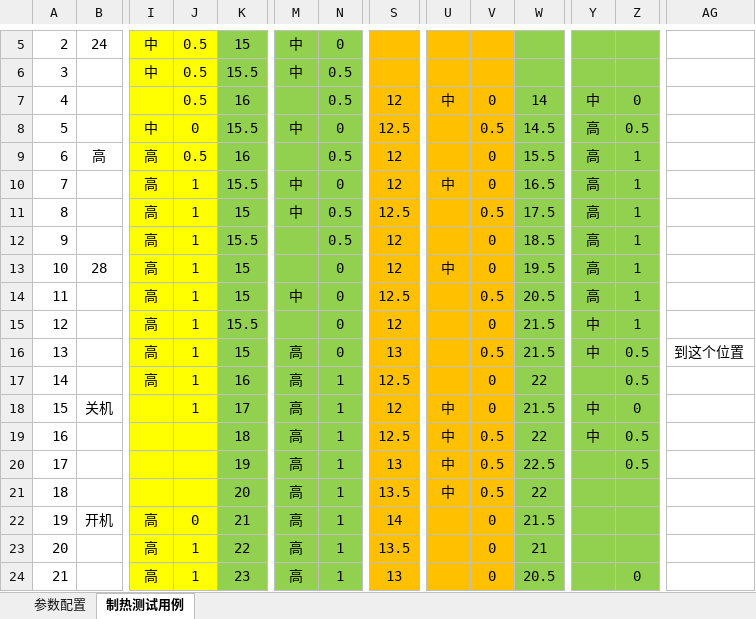
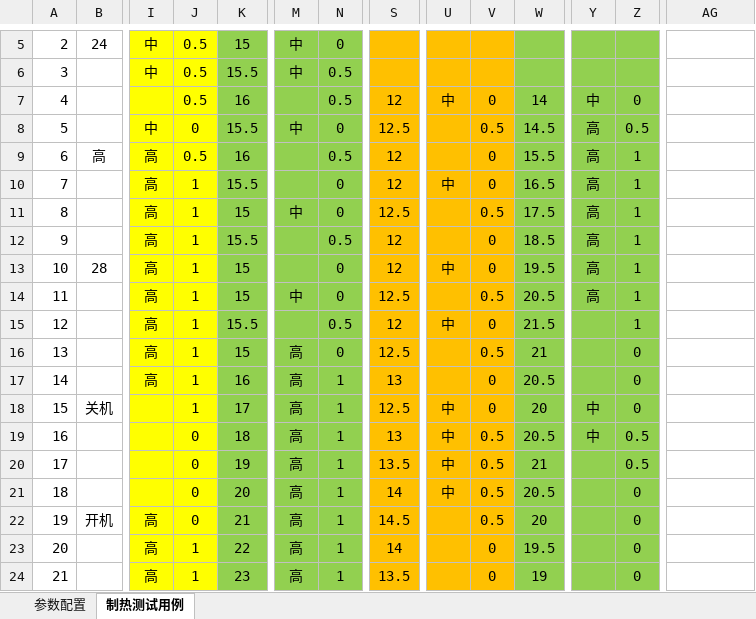
Before and after one commit to Guo-Chenxu/hotel-backend, an Excel workbook: script/测试用例 热.xlsx, sheet 制热测试用例, drawn as a sheet; only a part is shown, gaps mark what is left out; values as stored, in another font and other column widths than the file's, no borders; the diff covers the shown part only; the diff names each change by its address in the sheet, - before the commit and + after, or states it on an @@ line.

```diff
--- a/script/测试用例 热.xlsx (sheet 制热测试用例)
+++ b/script/测试用例 热.xlsx (sheet 制热测试用例)
-M10: 中
+M10: (empty)
-N11: 0.5
+N11: 0
-N15: 0
+N15: 0.5
-U15: (empty)
+U15: 中
-Y15:Y16: 中
+Y15:Y16: (empty)
-S16: 13
+S16: 12.5
-W16: 21.5
+W16: 21
-Z16:Z17: 0.5
+Z16:Z17: 0
-AG16: 到这个位置
+AG16: (empty)
-S17: 12.5
+S17: 13
-W17: 22
+W17: 20.5
-S18: 12
+S18: 12.5
-W18: 21.5
+W18: 20
-J19:J21: (empty)
+J19:J21: 0
-S19: 12.5
+S19: 13
-W19: 22
+W19: 20.5
-S20: 13
+S20: 13.5
-W20: 22.5
+W20: 21
-S21: 13.5
+S21: 14
-W21: 22
+W21: 20.5
-Z21:Z23: (empty)
+Z21:Z23: 0
-S22: 14
+S22: 14.5
-V22: 0
+V22: 0.5
-W22: 21.5
+W22: 20
-S23: 13.5
+S23: 14
-W23: 21
+W23: 19.5
-S24: 13
+S24: 13.5
-W24: 20.5
+W24: 19
```
Also changed, not shown: 27 edited cells elsewhere in this sheet, 7 other files.
